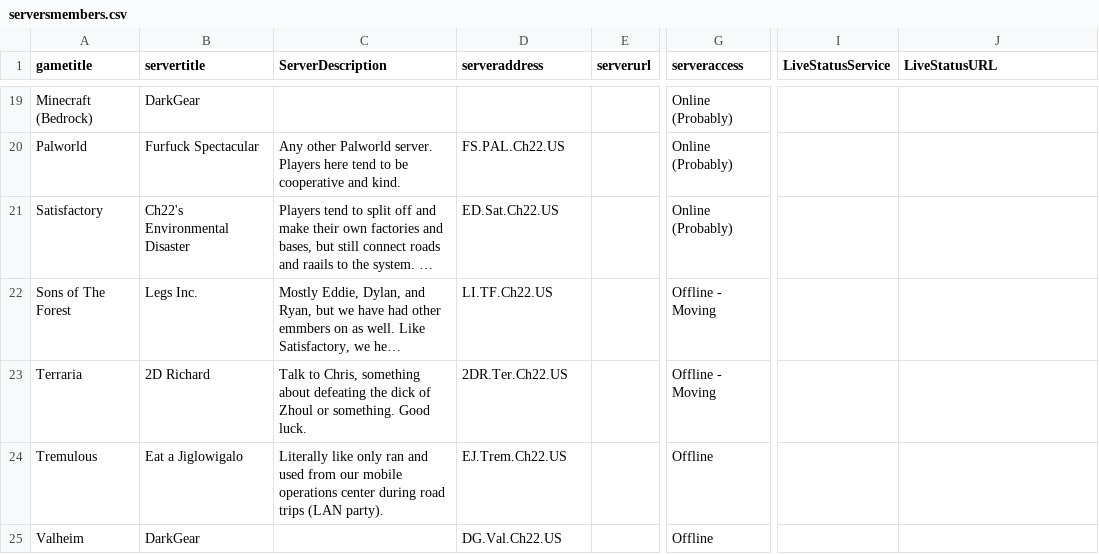
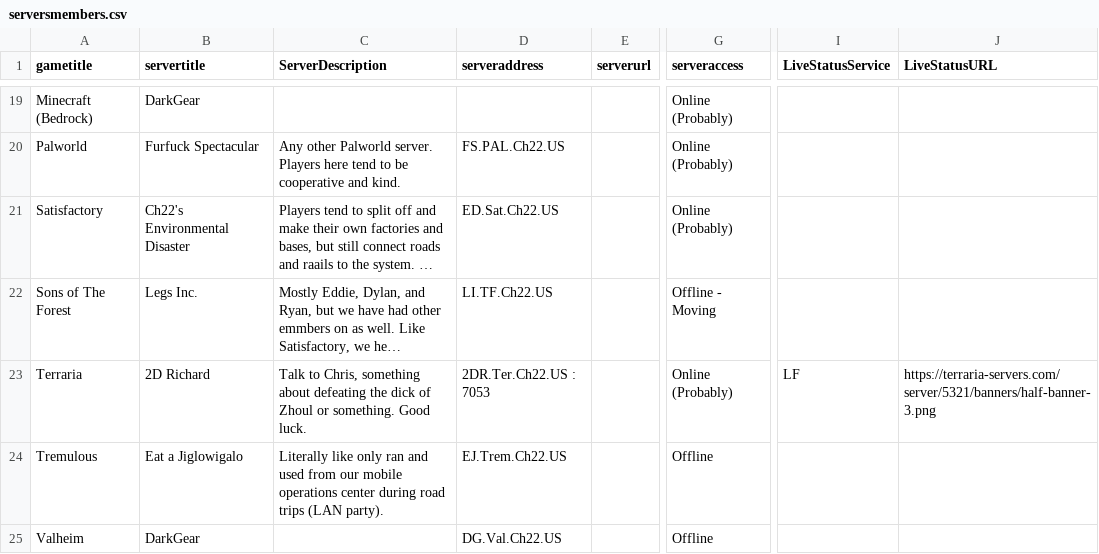
Before and after one commit to USAChannel22/usachannel22.com, a CSV file: _data/serversmembers.csv, drawn as a sheet; only a part is shown, gaps mark what is left out; long unchanged cells end in …; the diff names each change by its address in the sheet, - before the commit and + after, or states it on an @@ line.

Commit message:
Servers

```diff
--- a/_data/serversmembers.csv
+++ b/_data/serversmembers.csv
-D23 (serveraddress): 2DR.Ter.Ch22.US
+D23 (serveraddress): 2DR.Ter.Ch22.US : 7053
-G23 (serveraccess): Offline - Moving
+G23 (serveraccess): Online (Probably)
-I23 (LiveStatusService): (empty)
+I23 (LiveStatusService): LF
-J23 (LiveStatusURL): (empty)
+J23 (LiveStatusURL): https://terraria-servers.com/server/5321/banners/half-banner-3.png
```
Also changed, not shown: _data/serverspublic.csv.
